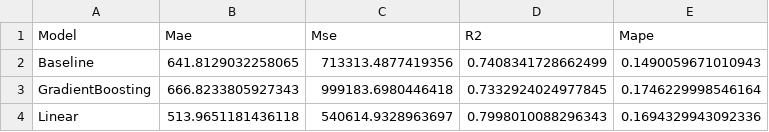
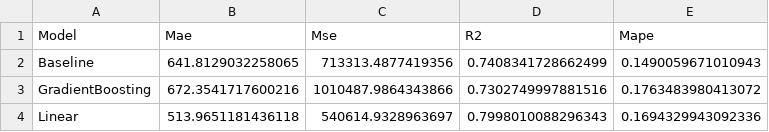
Before and after one commit to OatKID/RegressionMiniProject, a CSV file: algorithm/Fuji/sequence_predict_1/evaluate.csv, drawn as a sheet.

```diff
--- a/algorithm/Fuji/sequence_predict_1/evaluate.csv
+++ b/algorithm/Fuji/sequence_predict_1/evaluate.csv
@@ -2,3 +2,3 @@ Model,Mae,Mse,R2,Mape
 Baseline,641.8129032258065,713313.4877419356,0.7408341728662499,0.1490059671010943
-GradientBoosting,666.8233805927343,999183.6980446418,0.7332924024977845,0.1746229998546164
+GradientBoosting,672.3541717600216,1010487.9864343866,0.7302749997881516,0.1763483980413072
 Linear,513.9651181436118,540614.9328963697,0.7998010088296343,0.1694329943092336
```
Also changed, not shown: algorithm/Fuji/1_predict_1/evaluate.csv, 6 other files.
